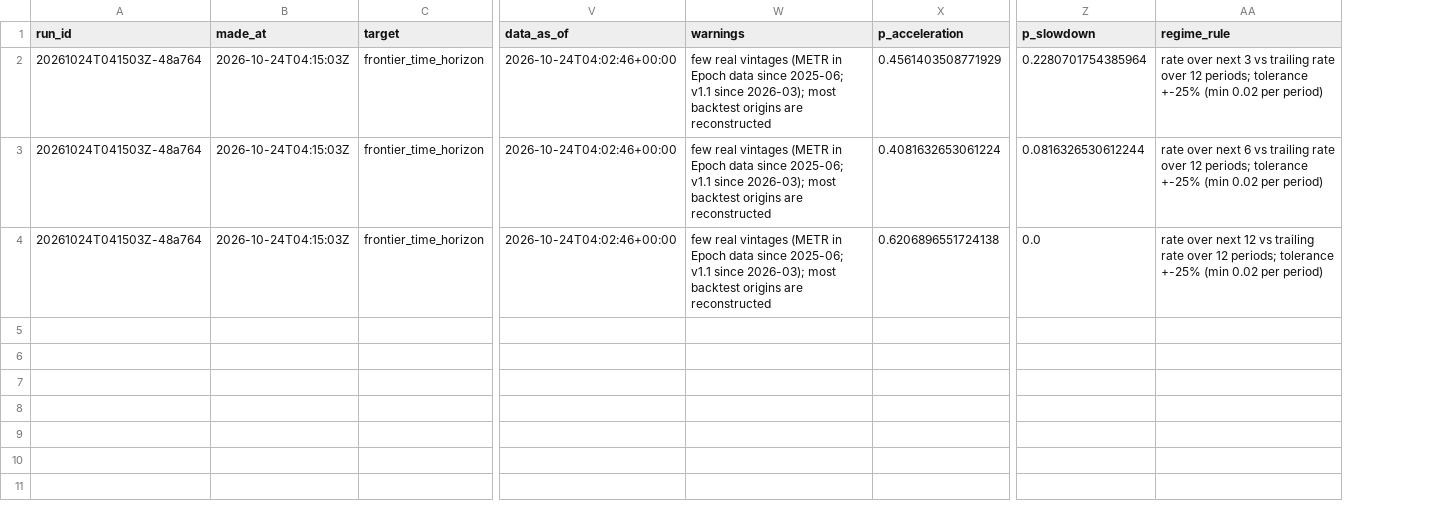
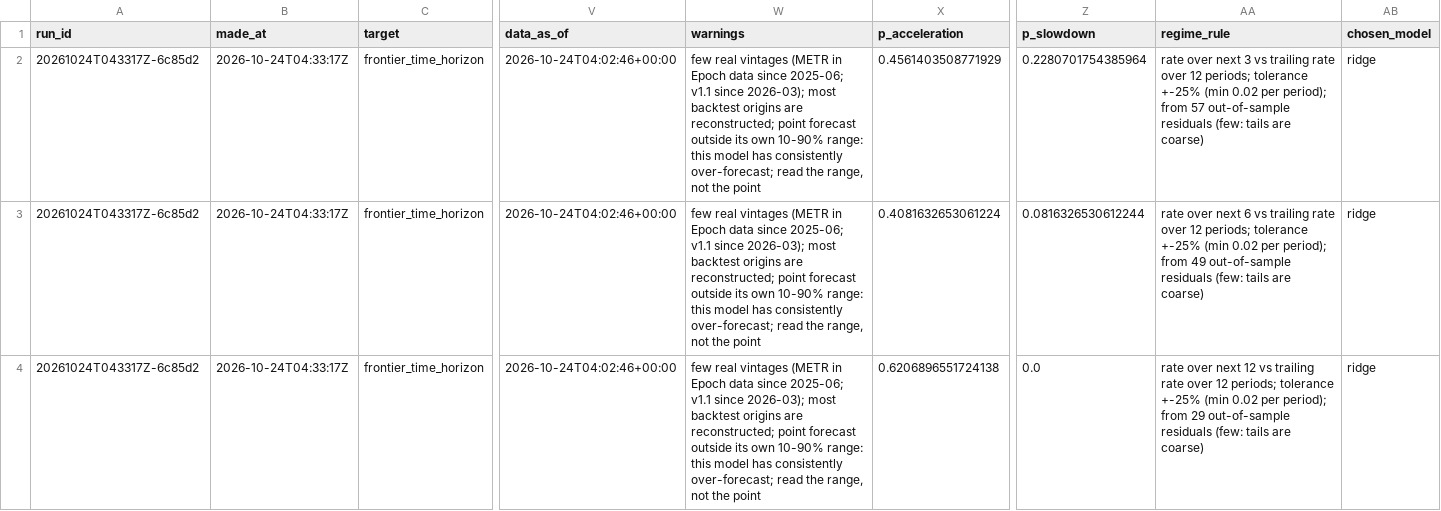
Before and after one commit to jimmerino2/sdc_hackathon_2026, a CSV file: src/backend/forecasting/output/frontier_time_horizon/latest_forecast.csv, drawn as a sheet; only a part is shown, gaps mark what is left out; the diff names each change by its address in the sheet, - before the commit and + after, or states it on an @@ line.

```diff
--- a/src/backend/forecasting/output/frontier_time_horizon/latest_forecast.csv
+++ b/src/backend/forecasting/output/frontier_time_horizon/latest_forecast.csv
+column AB (chosen_model), rows 2-4: all ridge
-A2:A4 (run_id): 20261024T041503Z-48a764
+A2:A4 (run_id): 20261024T043317Z-6c85d2
-B2:B4 (made_at): 2026-10-24T04:15:03Z
+B2:B4 (made_at): 2026-10-24T04:33:17Z
-W2:W4 (warnings): …origins are reconstructed
+W2:W4 (warnings): …origins are reconstructed; point forecast outside its own 10-90% range: this model has consistently over-forecast; read the range, not the point
-AA2 (regime_rule): …0.02 per period)
+AA2 (regime_rule): …0.02 per period); from 57 out-of-sample residuals (few: tails are coarse)
-AA3 (regime_rule): …0.02 per period)
+AA3 (regime_rule): …0.02 per period); from 49 out-of-sample residuals (few: tails are coarse)
-AA4 (regime_rule): …0.02 per period)
+AA4 (regime_rule): …0.02 per period); from 29 out-of-sample residuals (few: tails are coarse)
```
Also changed, not shown: src/backend/forecasting/output/ai_mention_share/latest_forecast.csv, src/backend/forecasting/output/frontier_time_horizon/forecast_log.csv, 38 other files.
